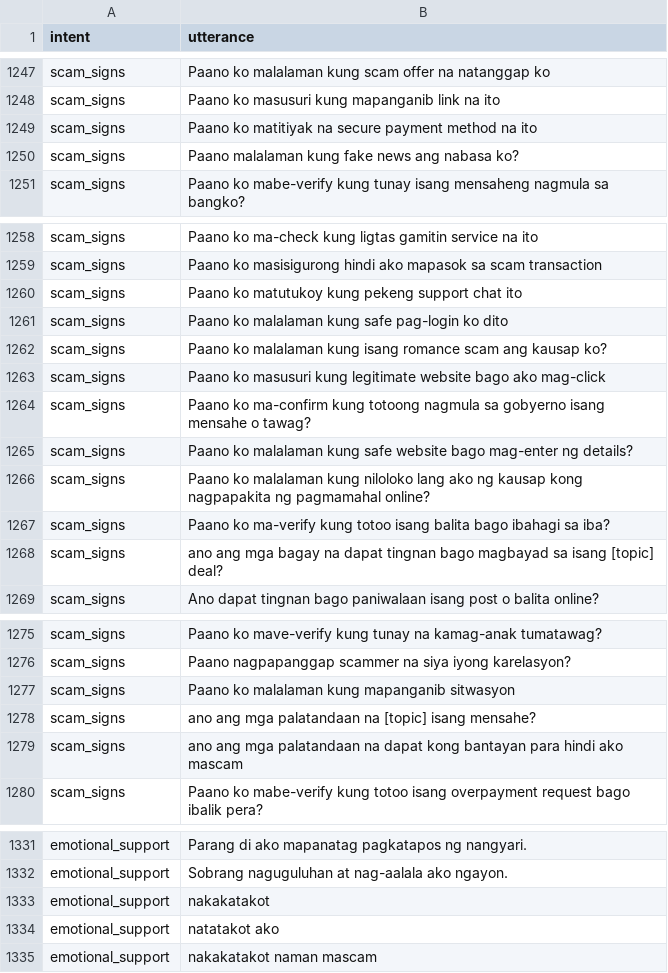
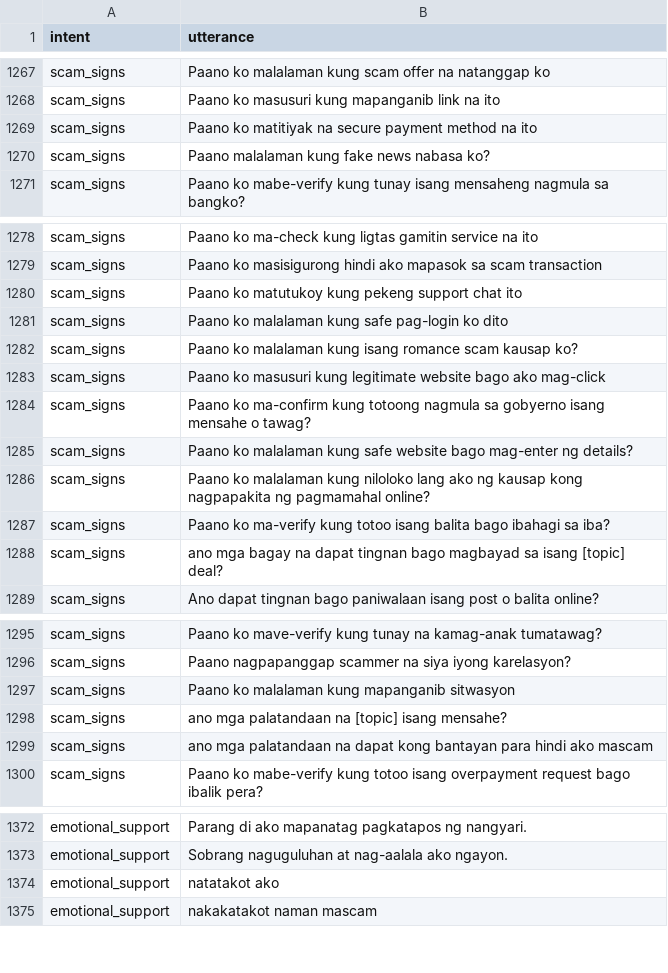
Before and after one commit to chatlola/ChatLola-Backend, a CSV file: models/intent/Intent Dataset.csv, drawn as a sheet; only a part is shown, gaps mark what is left out; the diff covers the shown part only.

```diff
--- a/models/intent/Intent Dataset.csv
+++ b/models/intent/Intent Dataset.csv
@@ -1249,3 +1269,3 @@ scam_signs,Paano ko masusuri kung mapanganib link na ito
 scam_signs,Paano ko matitiyak na secure payment method na ito
-scam_signs,Paano malalaman kung fake news ang nabasa ko?
+scam_signs,Paano malalaman kung fake news nabasa ko?
 scam_signs,Paano ko mabe-verify kung tunay isang mensaheng nagmula sa bangko?
@@ -1261,3 +1281,3 @@ scam_signs,Paano ko matutukoy kung pekeng support chat ito
 scam_signs,Paano ko malalaman kung safe pag-login ko dito
-scam_signs,Paano ko malalaman kung isang romance scam ang kausap ko?
+scam_signs,Paano ko malalaman kung isang romance scam kausap ko?
 scam_signs,Paano ko masusuri kung legitimate website bago ako mag-click
@@ -1267,3 +1287,3 @@ scam_signs,Paano ko malalaman kung niloloko lang ako ng kausap kong nagpapakita
 scam_signs,Paano ko ma-verify kung totoo isang balita bago ibahagi sa iba?
-scam_signs,ano ang mga bagay na dapat tingnan bago magbayad sa isang [topic] deal?
+scam_signs,ano mga bagay na dapat tingnan bago magbayad sa isang [topic] deal?
 scam_signs,Ano dapat tingnan bago paniwalaan isang post o balita online?
@@ -1277,4 +1297,4 @@ scam_signs,Paano nagpapanggap scammer na siya iyong karelasyon?
 scam_signs,Paano ko malalaman kung mapanganib sitwasyon
-scam_signs,ano ang mga palatandaan na [topic] isang mensahe?
-scam_signs,ano ang mga palatandaan na dapat kong bantayan para hindi ako mascam
+scam_signs,ano mga palatandaan na [topic] isang mensahe?
+scam_signs,ano mga palatandaan na dapat kong bantayan para hindi ako mascam
 scam_signs,Paano ko mabe-verify kung totoo isang overpayment request bago ibalik pera?
@@ -1332,3 +1373,2 @@ emotional_support,Parang di ako mapanatag pagkatapos ng nangyari.
 emotional_support,Sobrang naguguluhan at nag-aalala ako ngayon.
-emotional_support,nakakatakot
 emotional_support,natatakot ako
```
Also changed, not shown: 41 added rows and 10 edited cells elsewhere in this file, 2 other files.
